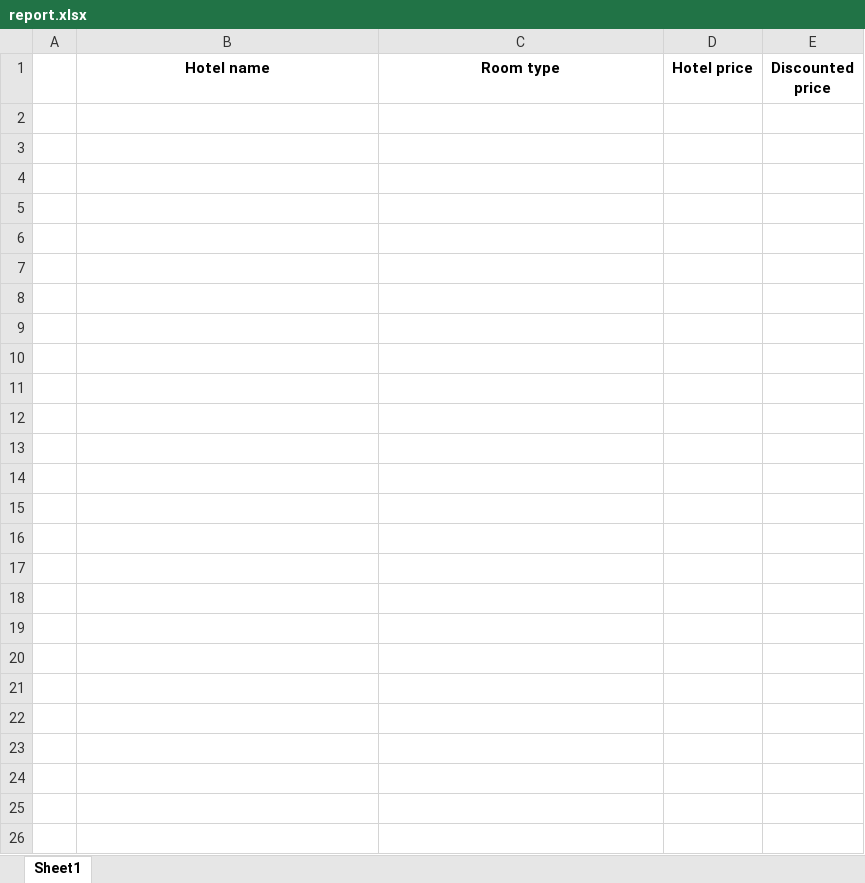
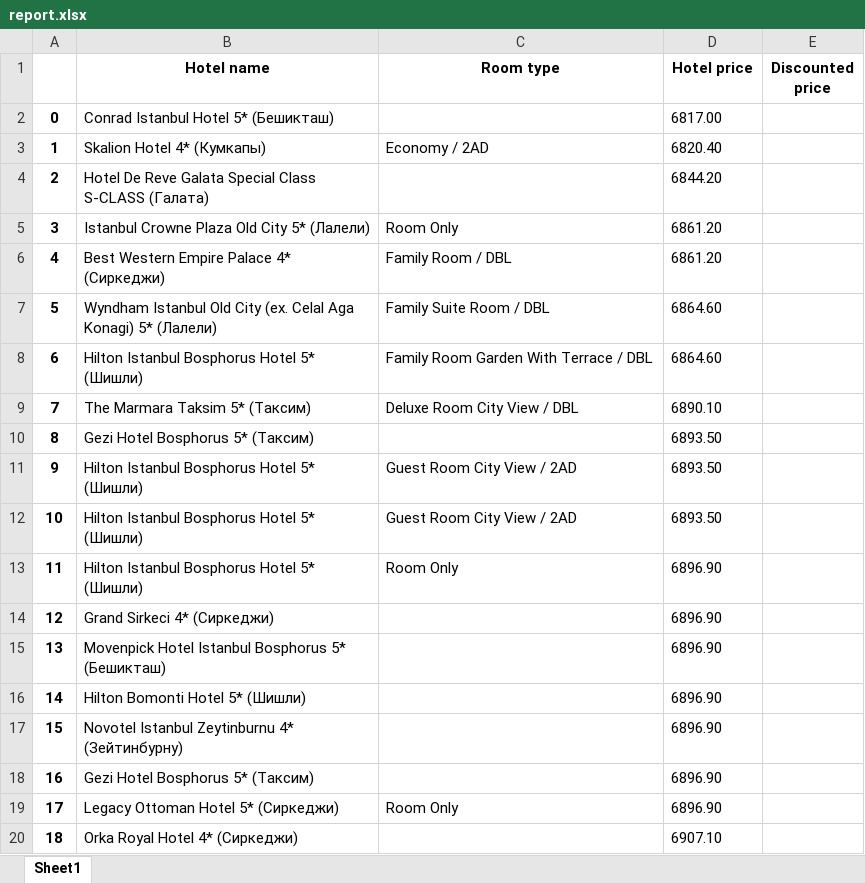
Before and after one commit to GithubParvana/travel-GOGsky, an Excel workbook: report.xlsx, sheet Sheet1, drawn as a sheet; only a part is shown; values as stored, in another font and other column widths than the file's, no borders; the diff covers the shown part only; the diff names each change by its address in the sheet, - before the commit and + after, or states it on an @@ line.

```diff
--- a/report.xlsx (sheet Sheet1)
+++ b/report.xlsx (sheet Sheet1)
+row 2: 0 | Conrad Istanbul Hotel 5* (Бешикташ) |  | 6817.00
+row 3: 1 | Skalion Hotel 4* (Кумкапы) | Economy / 2AD | 6820.40
+row 4: 2 | Hotel De Reve Galata Special Class S-CLASS (Галата) |  | 6844.20
+row 5: 3 | Istanbul Crowne Plaza Old City 5* (Лалели) | Room Only | 6861.20
+row 6: 4 | Best Western Empire Palace 4* (Сиркеджи) | Family Room / DBL | 6861.20
+row 7: 5 | Wyndham Istanbul Old City (ex. Celal Aga Konagi) 5* (Лалели) | Family Suite Room / DBL | 6864.60
+row 8: 6 | Hilton Istanbul Bosphorus Hotel 5* (Шишли) | Family Room Garden With Terrace / DBL | 6864.60
+row 9: 7 | The Marmara Taksim 5* (Таксим) | Deluxe Room City View / DBL | 6890.10
+row 10: 8 | Gezi Hotel Bosphorus 5* (Таксим) |  | 6893.50
+row 11: 9 | Hilton Istanbul Bosphorus Hotel 5* (Шишли) | Guest Room City View / 2AD | 6893.50
+row 12: 10 | Hilton Istanbul Bosphorus Hotel 5* (Шишли) | Guest Room City View / 2AD | 6893.50
+row 13: 11 | Hilton Istanbul Bosphorus Hotel 5* (Шишли) | Room Only | 6896.90
+row 14: 12 | Grand Sirkeci 4* (Сиркеджи) |  | 6896.90
+row 15: 13 | Movenpick Hotel Istanbul Bosphorus 5* (Бешикташ) |  | 6896.90
+row 16: 14 | Hilton Bomonti Hotel 5* (Шишли) |  | 6896.90
+row 17: 15 | Novotel Istanbul Zeytinburnu 4* (Зейтинбурну) |  | 6896.90
+row 18: 16 | Gezi Hotel Bosphorus 5* (Таксим) |  | 6896.90
+row 19: 17 | Legacy Ottoman Hotel 5* (Сиркеджи) | Room Only | 6896.90
+row 20: 18 | Orka Royal Hotel 4* (Сиркеджи) |  | 6907.10
```
Also changed, not shown: 299 added rows elsewhere in this sheet, 5 other files.
